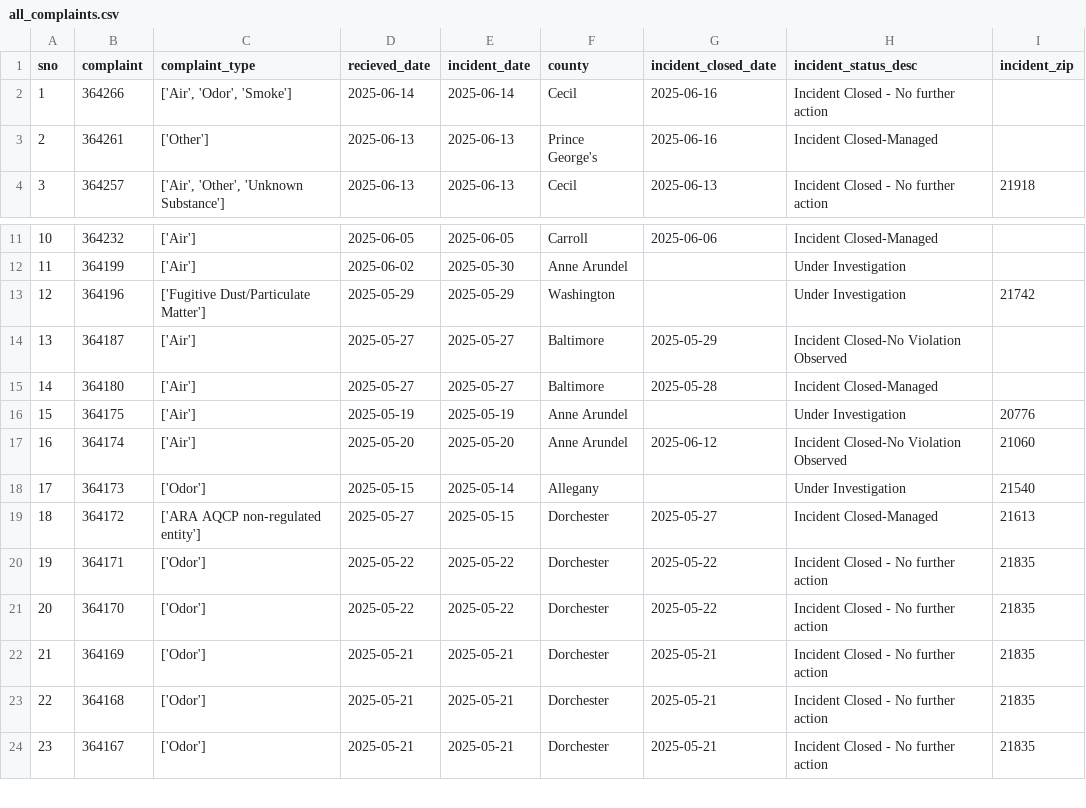
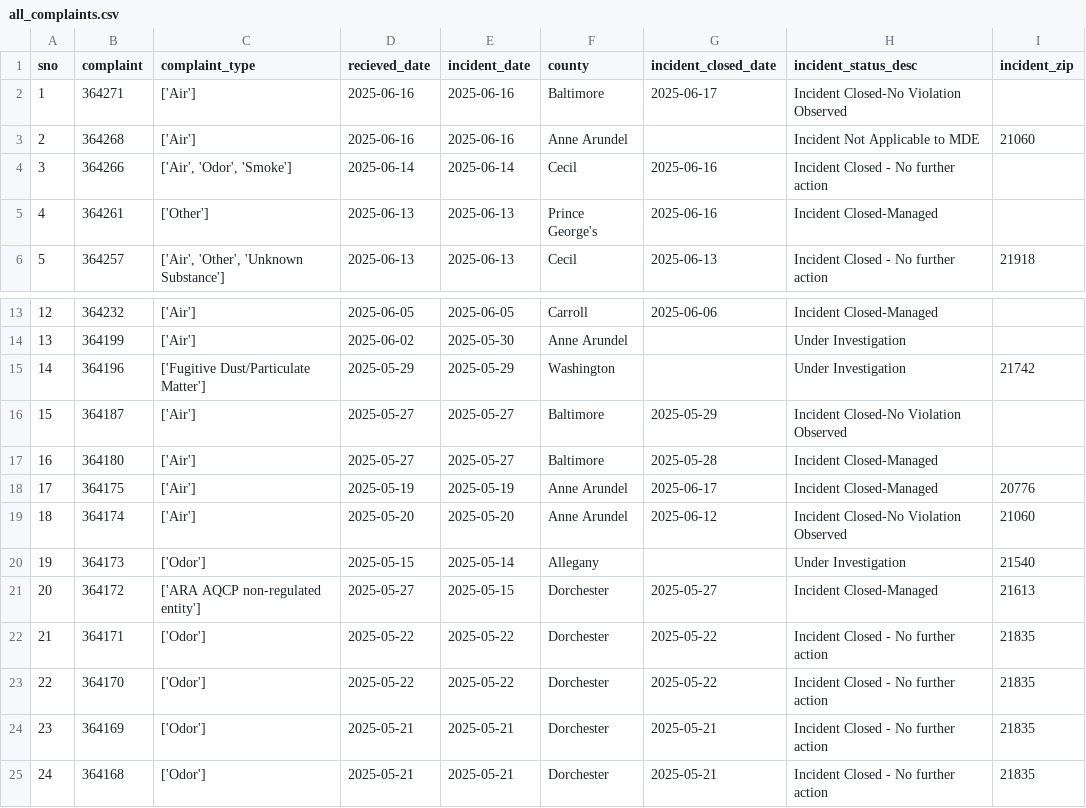
Before and after one commit to shmcminn/live-nicar-pipeline, a CSV file: exported_data/all_complaints.csv, drawn as a sheet; only a part is shown, gaps mark what is left out; the shorter side is filled out with more unchanged rows; addresses are those after the commit; the diff names each change by its address in the sheet, - before the commit and + after, or states it on an @@ line.

```diff
--- a/exported_data/all_complaints.csv
+++ b/exported_data/all_complaints.csv
+row 2: 1 | 364271 | ['Air'] | 2025-06-16 | 2025-06-16 | Baltimore | 2025-06-17 | Incident Closed-No Violation Observed
+row 3: 2 | 364268 | ['Air'] | 2025-06-16 | 2025-06-16 | Anne Arundel |  | Incident Not Applicable to MDE | 21060
@@ column A (sno) renumbered from row 4 down @@
-G18 (incident_closed_date): (empty)
+G18 (incident_closed_date): 2025-06-17
-H18 (incident_status_desc): Under Investigation
+H18 (incident_status_desc): Incident Closed-Managed
```
Also changed, not shown: exported_data/complaint_type_frequency.csv, exported_data/county_frequency.csv, 1 other file.
